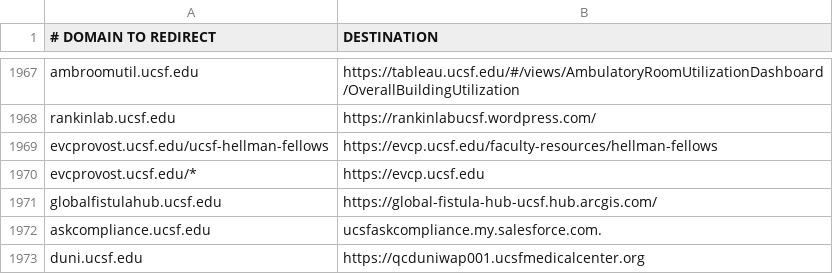
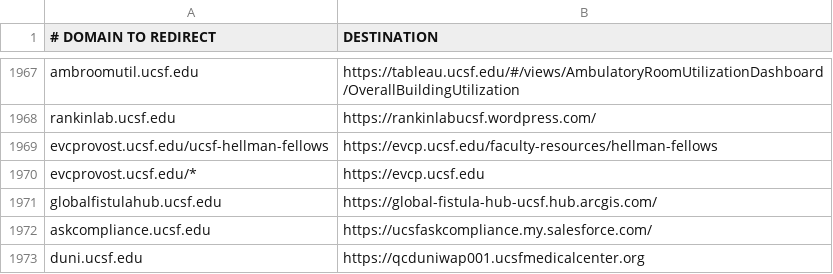
Before and after one commit to ucsf-web-services/redirect-service, a TSV file: rules.tsv, drawn as a sheet; only a part is shown, gaps mark what is left out.

Commit message:
redirect for askcomplaince

```diff
--- a/rules.tsv
+++ b/rules.tsv
@@ -1971,3 +1971,3 @@ evcprovost.ucsf.edu/*	https://evcp.ucsf.edu
 globalfistulahub.ucsf.edu	https://global-fistula-hub-ucsf.hub.arcgis.com/
-askcompliance.ucsf.edu	ucsfaskcompliance.my.salesforce.com.
+askcompliance.ucsf.edu	https://ucsfaskcompliance.my.salesforce.com/
 duni.ucsf.edu	https://qcduniwap001.ucsfmedicalcenter.org
```
